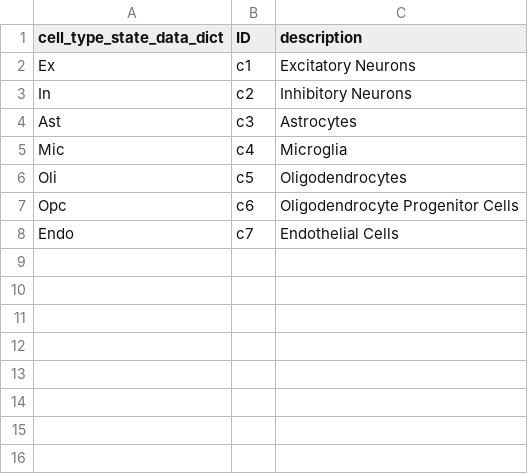
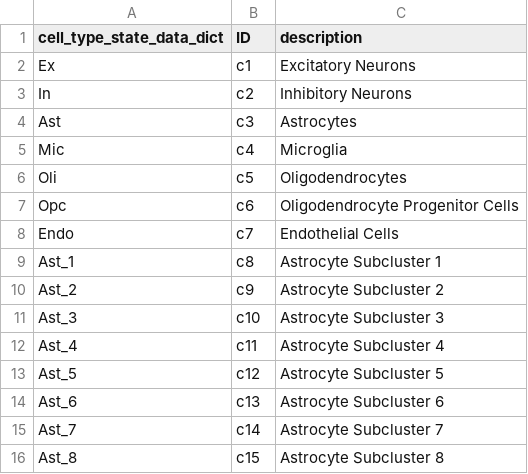
Before and after one commit to mindds/AlzKg, a CSV file: cell_data_dict.csv, drawn as a sheet.

Commit message:
Update cell_data_dict.csv

```diff
--- a/cell_data_dict.csv
+++ b/cell_data_dict.csv
@@ -8 +8,9 @@
 "Endo","c7","Endothelial Cells"
+"Ast_1", "c8", "Astrocyte Subcluster 1"
+"Ast_2", "c9", "Astrocyte Subcluster 2"
+"Ast_3", "c10", "Astrocyte Subcluster 3"
+"Ast_4", "c11", "Astrocyte Subcluster 4"
+"Ast_5", "c12", "Astrocyte Subcluster 5"
+"Ast_6", "c13", "Astrocyte Subcluster 6"
+"Ast_7", "c14", "Astrocyte Subcluster 7"
+"Ast_8", "c15", "Astrocyte Subcluster 8"
```
